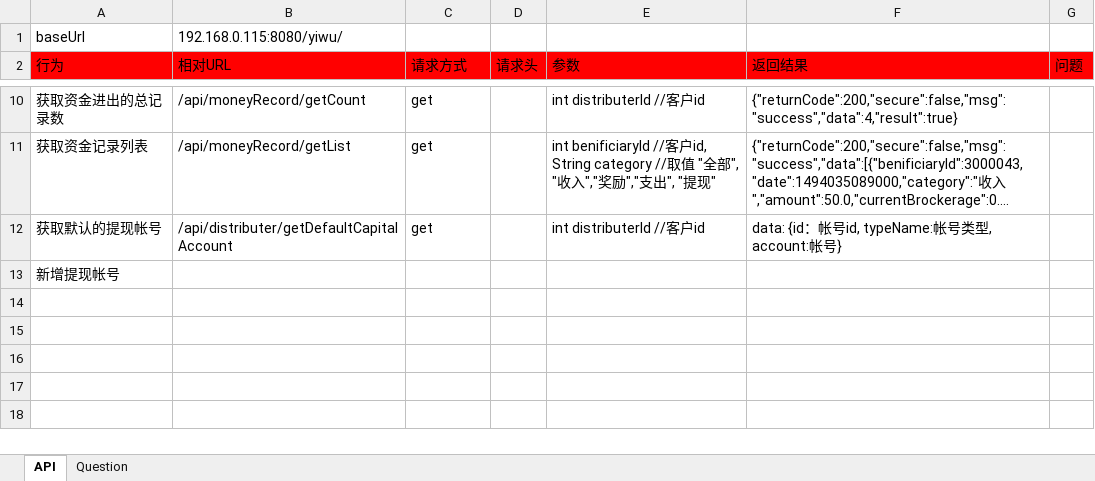
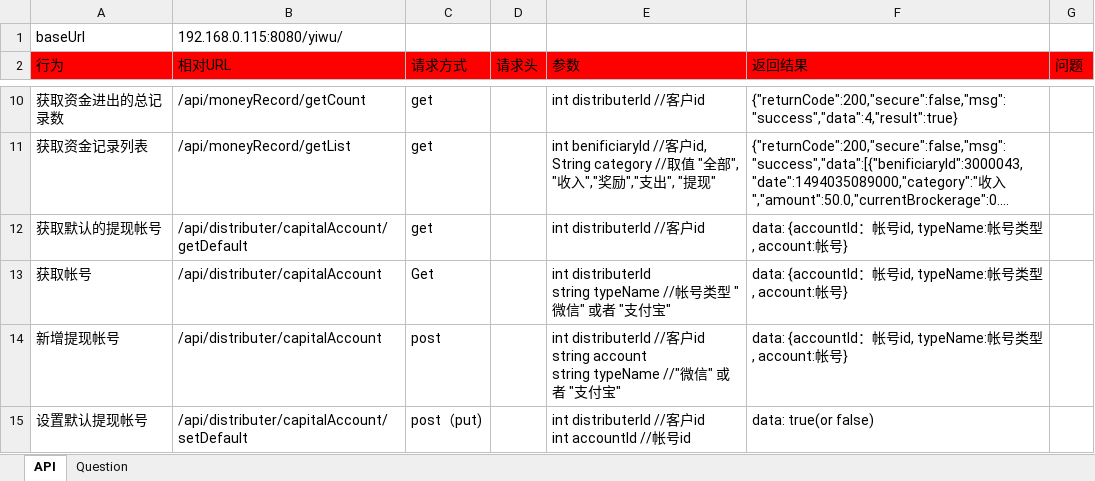
Before and after one commit to ping-0123/yiwu, an Excel workbook: prototypes/E5_distributer_system.xlsx, sheet API, drawn as a sheet; only a part is shown, gaps mark what is left out; long unchanged cells end in …; values as stored, in another font and other column widths than the file's, no borders; addresses are those after the commit; ↵ is a line break in a cell; the diff names each change by its address in the sheet, - before the commit and + after, or states it on an @@ line.

```diff
--- a/prototypes/E5_distributer_system.xlsx (sheet API)
+++ b/prototypes/E5_distributer_system.xlsx (sheet API)
-B12 (相对URL): /api/distributer/getDefaultCapitalAccount
+B12 (相对URL): /api/distributer/capitalAccount/getDefault
-F12 (返回结果): data: {id：帐…
+F12 (返回结果): data: {accountId：帐…
+row 13: 获取帐号 | /api/distributer/capitalAccount | Get |  | int distributerId ↵ string typeName //帐号类型 "微信" 或者 "支付宝" | data: {accountId：帐号id, typeName:帐号类型, account:帐号}
-B14 (相对URL): (empty)
+B14 (相对URL): /api/distributer/capitalAccount
-C14 (请求方式): (empty)
+C14 (请求方式): post
-E14 (参数): (empty)
+E14 (参数): int distributerId //客户id ↵ string account ↵ string typeName //"微信" 或者 "支付宝"
-F14 (返回结果): (empty)
+F14 (返回结果): data: {accountId：帐号id, typeName:帐号类型, account:帐号}
+row 15: 设置默认提现帐号 | /api/distributer/capitalAccount/setDefault | post（put) |  | int distributerId //客户id ↵ int accountId //帐号id | data: true(or false)
```
Also changed, not shown: 26 other files.
